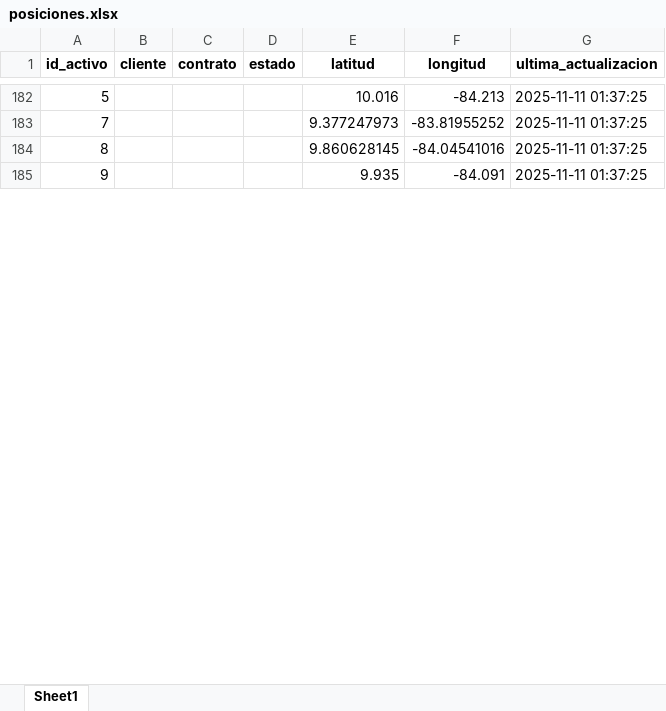
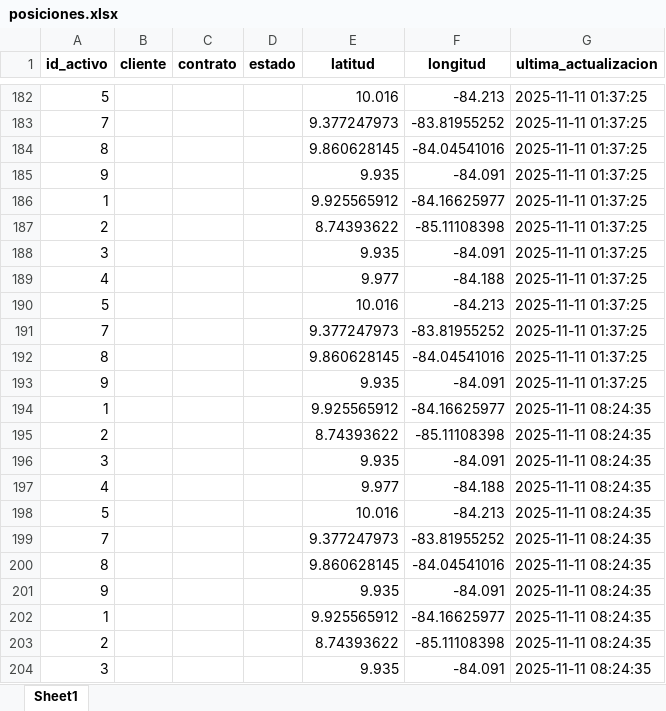
Before and after one commit to joseulloa10272/ProyectoQA, an Excel workbook: data/posiciones.xlsx, sheet Sheet1, drawn as a sheet; only a part is shown, gaps mark what is left out; values as stored, in another font and other column widths than the file's, no borders; the diff covers the shown part only; the diff names each change by its address in the sheet, - before the commit and + after, or states it on an @@ line.

```diff
--- a/data/posiciones.xlsx (sheet Sheet1)
+++ b/data/posiciones.xlsx (sheet Sheet1)
+row 186: 1 |  |  |  | 9.925565912 | -84.16625977 | 2025-11-11 01:37:25
+row 187: 2 |  |  |  | 8.74393622 | -85.11108398 | 2025-11-11 01:37:25
+row 188: 3 |  |  |  | 9.935 | -84.091 | 2025-11-11 01:37:25
+row 189: 4 |  |  |  | 9.977 | -84.188 | 2025-11-11 01:37:25
+row 190: 5 |  |  |  | 10.016 | -84.213 | 2025-11-11 01:37:25
+row 191: 7 |  |  |  | 9.377247973 | -83.81955252 | 2025-11-11 01:37:25
+row 192: 8 |  |  |  | 9.860628145 | -84.04541016 | 2025-11-11 01:37:25
+row 193: 9 |  |  |  | 9.935 | -84.091 | 2025-11-11 01:37:25
+row 194: 1 |  |  |  | 9.925565912 | -84.16625977 | 2025-11-11 08:24:35
+row 195: 2 |  |  |  | 8.74393622 | -85.11108398 | 2025-11-11 08:24:35
+row 196: 3 |  |  |  | 9.935 | -84.091 | 2025-11-11 08:24:35
+row 197: 4 |  |  |  | 9.977 | -84.188 | 2025-11-11 08:24:35
+row 198: 5 |  |  |  | 10.016 | -84.213 | 2025-11-11 08:24:35
+row 199: 7 |  |  |  | 9.377247973 | -83.81955252 | 2025-11-11 08:24:35
+row 200: 8 |  |  |  | 9.860628145 | -84.04541016 | 2025-11-11 08:24:35
+row 201: 9 |  |  |  | 9.935 | -84.091 | 2025-11-11 08:24:35
+row 202: 1 |  |  |  | 9.925565912 | -84.16625977 | 2025-11-11 08:24:35
+row 203: 2 |  |  |  | 8.74393622 | -85.11108398 | 2025-11-11 08:24:35
+row 204: 3 |  |  |  | 9.935 | -84.091 | 2025-11-11 08:24:35
```
Also changed, not shown: 5 added rows and 8 edited cells elsewhere in this sheet, data/actas.xlsx, data/alertasContratos.xlsx, 12 other files.
